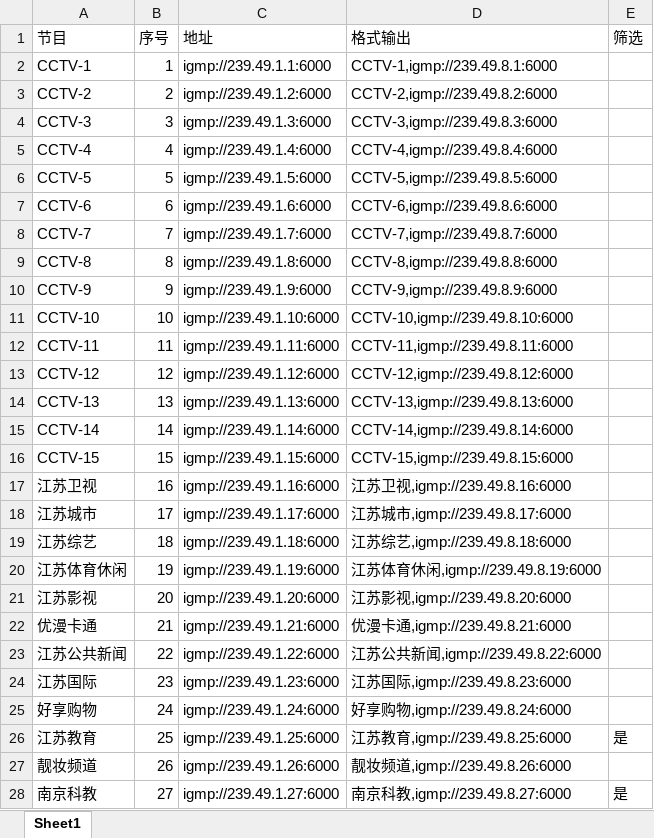
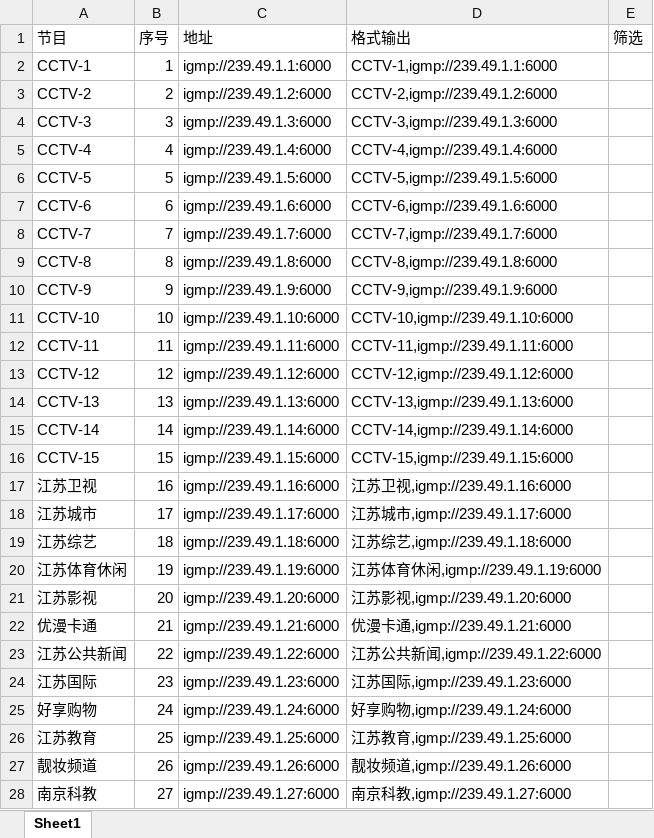
Before and after one commit to shawze/IPTV, an Excel workbook: 江苏电信-组播-标清.xlsx, sheet Sheet1, drawn as a sheet; only a part is shown; values as stored, in another font and other column widths than the file's, no cell formats; conditional formats not drawn; the diff covers the shown part only; the diff names each change by its address in the sheet, - before the commit and + after, or states it on an @@ line.

Commit message:
Add files via upload

```diff
--- a/江苏电信-组播-标清.xlsx (sheet Sheet1)
+++ b/江苏电信-组播-标清.xlsx (sheet Sheet1)
-D2 (格式输出): CCTV-1,igmp://239.49.8.1:6000
+D2 (格式输出): CCTV-1,igmp://239.49.1.1:6000
-D3 (格式输出): CCTV-2,igmp://239.49.8.2:6000
+D3 (格式输出): CCTV-2,igmp://239.49.1.2:6000
-D4 (格式输出): CCTV-3,igmp://239.49.8.3:6000
+D4 (格式输出): CCTV-3,igmp://239.49.1.3:6000
-D5 (格式输出): CCTV-4,igmp://239.49.8.4:6000
+D5 (格式输出): CCTV-4,igmp://239.49.1.4:6000
-D6 (格式输出): CCTV-5,igmp://239.49.8.5:6000
+D6 (格式输出): CCTV-5,igmp://239.49.1.5:6000
-D7 (格式输出): CCTV-6,igmp://239.49.8.6:6000
+D7 (格式输出): CCTV-6,igmp://239.49.1.6:6000
-D8 (格式输出): CCTV-7,igmp://239.49.8.7:6000
+D8 (格式输出): CCTV-7,igmp://239.49.1.7:6000
-D9 (格式输出): CCTV-8,igmp://239.49.8.8:6000
+D9 (格式输出): CCTV-8,igmp://239.49.1.8:6000
-D10 (格式输出): CCTV-9,igmp://239.49.8.9:6000
+D10 (格式输出): CCTV-9,igmp://239.49.1.9:6000
-D11 (格式输出): CCTV-10,igmp://239.49.8.10:6000
+D11 (格式输出): CCTV-10,igmp://239.49.1.10:6000
-D12 (格式输出): CCTV-11,igmp://239.49.8.11:6000
+D12 (格式输出): CCTV-11,igmp://239.49.1.11:6000
-D13 (格式输出): CCTV-12,igmp://239.49.8.12:6000
+D13 (格式输出): CCTV-12,igmp://239.49.1.12:6000
-D14 (格式输出): CCTV-13,igmp://239.49.8.13:6000
+D14 (格式输出): CCTV-13,igmp://239.49.1.13:6000
-D15 (格式输出): CCTV-14,igmp://239.49.8.14:6000
+D15 (格式输出): CCTV-14,igmp://239.49.1.14:6000
-D16 (格式输出): CCTV-15,igmp://239.49.8.15:6000
+D16 (格式输出): CCTV-15,igmp://239.49.1.15:6000
-D17 (格式输出): 江苏卫视,igmp://239.49.8.16:6000
+D17 (格式输出): 江苏卫视,igmp://239.49.1.16:6000
-D18 (格式输出): 江苏城市,igmp://239.49.8.17:6000
+D18 (格式输出): 江苏城市,igmp://239.49.1.17:6000
-D19 (格式输出): 江苏综艺,igmp://239.49.8.18:6000
+D19 (格式输出): 江苏综艺,igmp://239.49.1.18:6000
-D20 (格式输出): 江苏体育休闲,igmp://239.49.8.19:6000
+D20 (格式输出): 江苏体育休闲,igmp://239.49.1.19:6000
-D21 (格式输出): 江苏影视,igmp://239.49.8.20:6000
+D21 (格式输出): 江苏影视,igmp://239.49.1.20:6000
-D22 (格式输出): 优漫卡通,igmp://239.49.8.21:6000
+D22 (格式输出): 优漫卡通,igmp://239.49.1.21:6000
-D23 (格式输出): 江苏公共新闻,igmp://239.49.8.22:6000
+D23 (格式输出): 江苏公共新闻,igmp://239.49.1.22:6000
-D24 (格式输出): 江苏国际,igmp://239.49.8.23:6000
+D24 (格式输出): 江苏国际,igmp://239.49.1.23:6000
-D25 (格式输出): 好享购物,igmp://239.49.8.24:6000
+D25 (格式输出): 好享购物,igmp://239.49.1.24:6000
-D26 (格式输出): 江苏教育,igmp://239.49.8.25:6000
+D26 (格式输出): 江苏教育,igmp://239.49.1.25:6000
-E26 (筛选): 是
+E26 (筛选): (empty)
-D27 (格式输出): 靓妆频道,igmp://239.49.8.26:6000
+D27 (格式输出): 靓妆频道,igmp://239.49.1.26:6000
-D28 (格式输出): 南京科教,igmp://239.49.8.27:6000
+D28 (格式输出): 南京科教,igmp://239.49.1.27:6000
-E28 (筛选): 是
+E28 (筛选): (empty)
```
Also changed, not shown: 413 edited cells elsewhere in this sheet, cell formats.
